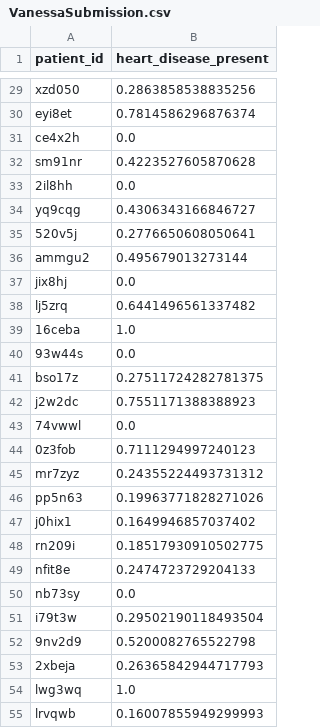
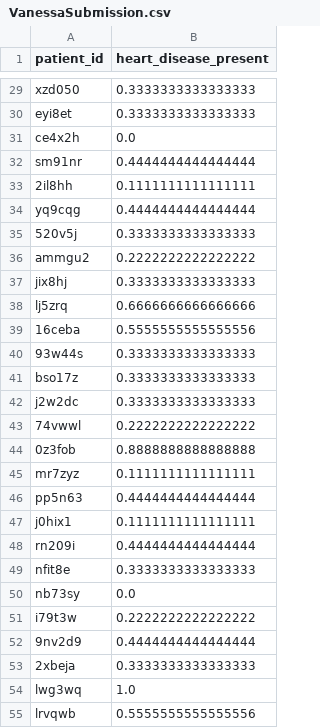
Before and after one commit to tango222/370final, a CSV file: VanessaSubmission.csv, drawn as a sheet; only a part is shown, gaps mark what is left out; the diff covers the shown part only; the diff names each change by its address in the sheet, - before the commit and + after, or states it on an @@ line.

```diff
--- a/VanessaSubmission.csv
+++ b/VanessaSubmission.csv
-B29 (heart_disease_present): 0.2863858538835256
+B29 (heart_disease_present): 0.3333333333333333
-B30 (heart_disease_present): 0.7814586296876374
+B30 (heart_disease_present): 0.3333333333333333
-B32 (heart_disease_present): 0.4223527605870628
+B32 (heart_disease_present): 0.4444444444444444
-B33 (heart_disease_present): 0.0
+B33 (heart_disease_present): 0.1111111111111111
-B34 (heart_disease_present): 0.4306343166846727
+B34 (heart_disease_present): 0.4444444444444444
-B35 (heart_disease_present): 0.2776650608050641
+B35 (heart_disease_present): 0.3333333333333333
-B36 (heart_disease_present): 0.495679013273144
+B36 (heart_disease_present): 0.2222222222222222
-B37 (heart_disease_present): 0.0
+B37 (heart_disease_present): 0.3333333333333333
-B38 (heart_disease_present): 0.6441496561337482
+B38 (heart_disease_present): 0.6666666666666666
-B39 (heart_disease_present): 1.0
+B39 (heart_disease_present): 0.5555555555555556
-B40 (heart_disease_present): 0.0
+B40 (heart_disease_present): 0.3333333333333333
-B41 (heart_disease_present): 0.27511724282781375
+B41 (heart_disease_present): 0.3333333333333333
-B42 (heart_disease_present): 0.7551171388388923
+B42 (heart_disease_present): 0.3333333333333333
-B43 (heart_disease_present): 0.0
+B43 (heart_disease_present): 0.2222222222222222
-B44 (heart_disease_present): 0.7111294997240123
+B44 (heart_disease_present): 0.8888888888888888
-B45 (heart_disease_present): 0.24355224493731312
+B45 (heart_disease_present): 0.1111111111111111
-B46 (heart_disease_present): 0.19963771828271026
+B46 (heart_disease_present): 0.4444444444444444
-B47 (heart_disease_present): 0.1649946857037402
+B47 (heart_disease_present): 0.1111111111111111
-B48 (heart_disease_present): 0.18517930910502775
+B48 (heart_disease_present): 0.4444444444444444
-B49 (heart_disease_present): 0.2474723729204133
+B49 (heart_disease_present): 0.3333333333333333
-B51 (heart_disease_present): 0.29502190118493504
+B51 (heart_disease_present): 0.2222222222222222
-B52 (heart_disease_present): 0.5200082765522798
+B52 (heart_disease_present): 0.4444444444444444
-B53 (heart_disease_present): 0.26365842944717793
+B53 (heart_disease_present): 0.3333333333333333
-B55 (heart_disease_present): 0.16007855949299993
+B55 (heart_disease_present): 0.5555555555555556
```
Also changed, not shown: 58 edited cells elsewhere in this file, random_forest_submission.csv, 1 other file.
